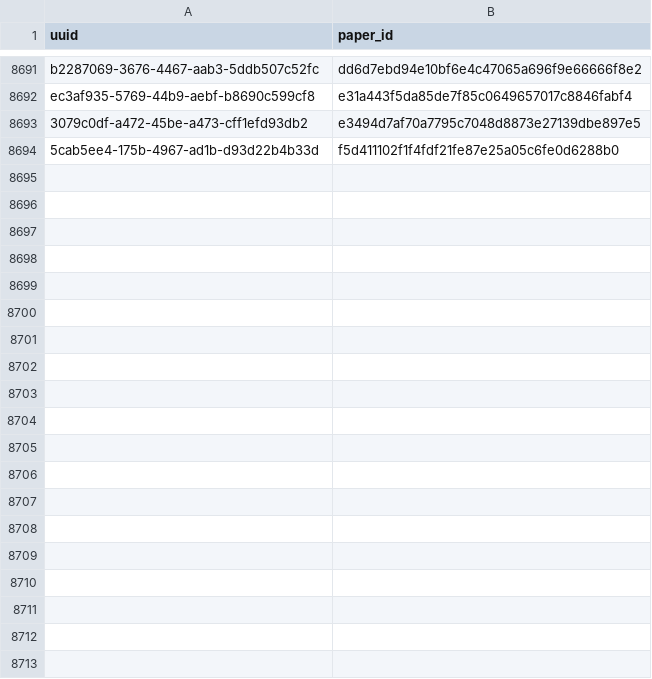
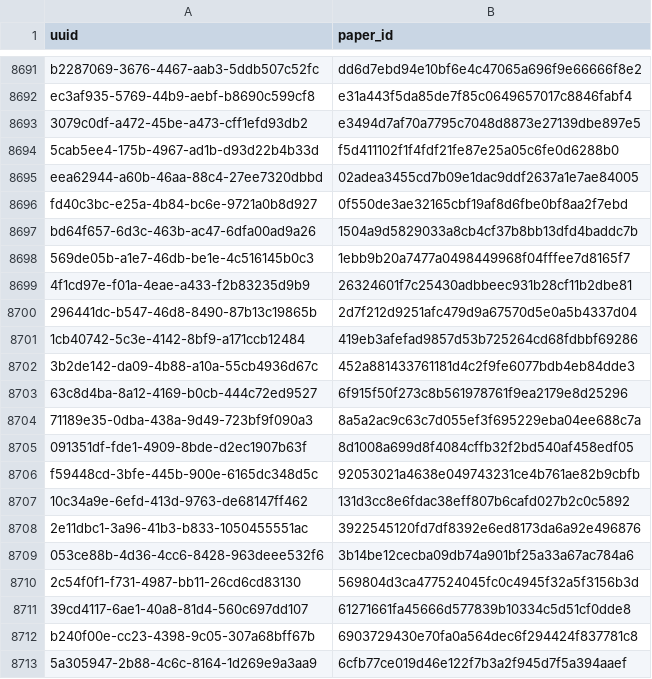
Before and after one commit to dev-SR/research-paper-downloader-pdf, a CSV file: data/info/done.csv, drawn as a sheet; only a part is shown, gaps mark what is left out; the diff covers the shown part only; the diff names each change by its address in the sheet, - before the commit and + after, or states it on an @@ line.

Commit message:
2918 papers downloaded

```diff
--- a/data/info/done.csv
+++ b/data/info/done.csv
+row 8695: eea62944-a60b-46aa-88c4-27ee7320dbbd | 02adea3455cd7b09e1dac9ddf2637a1e7ae84005
+row 8696: fd40c3bc-e25a-4b84-bc6e-9721a0b8d927 | 0f550de3ae32165cbf19af8d6fbe0bf8aa2f7ebd
+row 8697: bd64f657-6d3c-463b-ac47-6dfa00ad9a26 | 1504a9d5829033a8cb4cf37b8bb13dfd4baddc7b
+row 8698: 569de05b-a1e7-46db-be1e-4c516145b0c3 | 1ebb9b20a7477a0498449968f04fffee7d8165f7
+row 8699: 4f1cd97e-f01a-4eae-a433-f2b83235d9b9 | 26324601f7c25430adbbeec931b28cf11b2dbe81
+row 8700: 296441dc-b547-46d8-8490-87b13c19865b | 2d7f212d9251afc479d9a67570d5e0a5b4337d04
+row 8701: 1cb40742-5c3e-4142-8bf9-a171ccb12484 | 419eb3afefad9857d53b725264cd68fdbbf69286
+row 8702: 3b2de142-da09-4b88-a10a-55cb4936d67c | 452a881433761181d4c2f9fe6077bdb4eb84dde3
+row 8703: 63c8d4ba-8a12-4169-b0cb-444c72ed9527 | 6f915f50f273c8b561978761f9ea2179e8d25296
+row 8704: 71189e35-0dba-438a-9d49-723bf9f090a3 | 8a5a2ac9c63c7d055ef3f695229eba04ee688c7a
+row 8705: 091351df-fde1-4909-8bde-d2ec1907b63f | 8d1008a699d8f4084cffb32f2bd540af458edf05
+row 8706: f59448cd-3bfe-445b-900e-6165dc348d5c | 92053021a4638e049743231ce4b761ae82b9cbfb
+row 8707: 10c34a9e-6efd-413d-9763-de68147ff462 | 131d3cc8e6fdac38eff807b6cafd027b2c0c5892
+row 8708: 2e11dbc1-3a96-41b3-b833-1050455551ac | 3922545120fd7df8392e6ed8173da6a92e496876
+row 8709: 053ce88b-4d36-4cc6-8428-963deee532f6 | 3b14be12cecba09db74a901bf25a33a67ac784a6
+row 8710: 2c54f0f1-f731-4987-bb11-26cd6cd83130 | 569804d3ca477524045fc0c4945f32a5f3156b3d
+row 8711: 39cd4117-6ae1-40a8-81d4-560c697dd107 | 61271661fa45666d577839b10334c5d51cf0dde8
+row 8712: b240f00e-cc23-4398-9c05-307a68bff67b | 6903729430e70fa0a564dec6f294424f837781c8
+row 8713: 5a305947-2b88-4c6c-8164-1d269e9a3aa9 | 6cfb77ce019d46e122f7b3a2f945d7f5a394aaef
```
Also changed, not shown: 52 added rows elsewhere in this file, data/info/not_found.csv, 1 other file.
